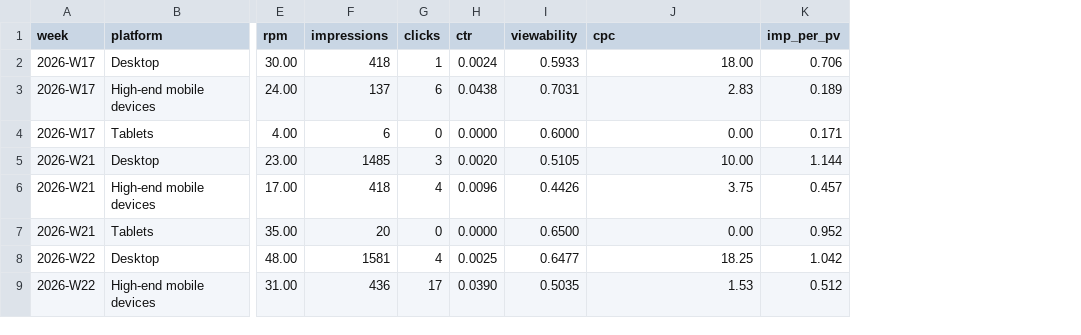
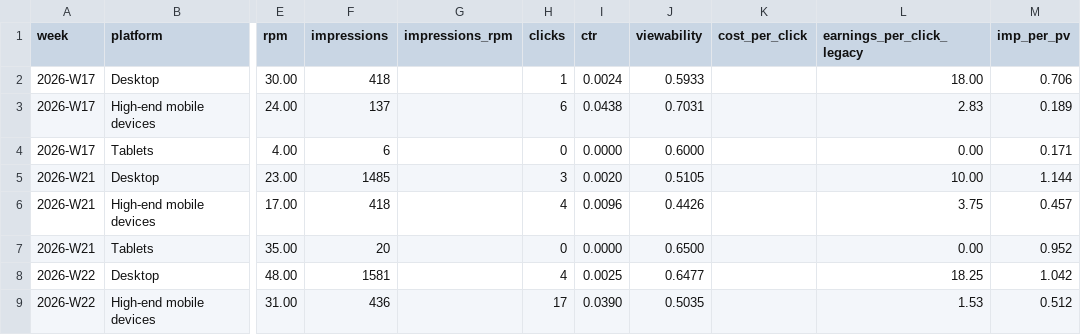
Before and after one commit to uruhayato373/stats47, a CSV file: .claude/state/metrics/adsense/history-devices.csv, drawn as a sheet; only a part is shown, gaps mark what is left out; addresses are those after the commit; the diff names each change by its address in the sheet, - before the commit and + after, or states it on an @@ line.

```diff
--- a/.claude/state/metrics/adsense/history-devices.csv
+++ b/.claude/state/metrics/adsense/history-devices.csv
+column G (impressions_rpm), empty
+column K (cost_per_click), empty
-L1: cpc
+L1: earnings_per_click_legacy
```
Also changed, not shown: .claude/state/metrics/adsense/history.csv, 33 other files.
